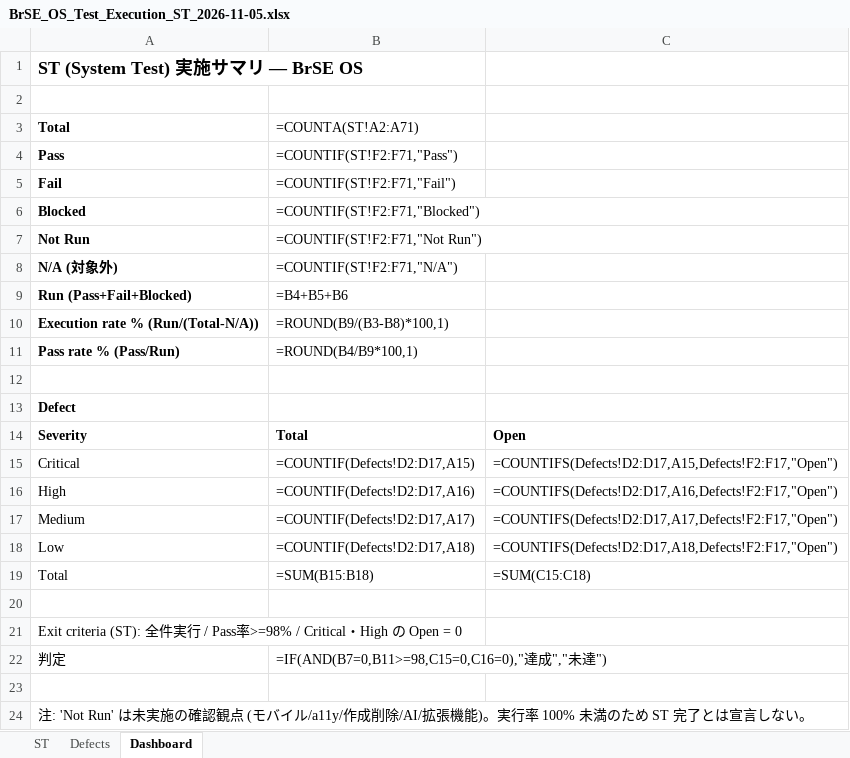
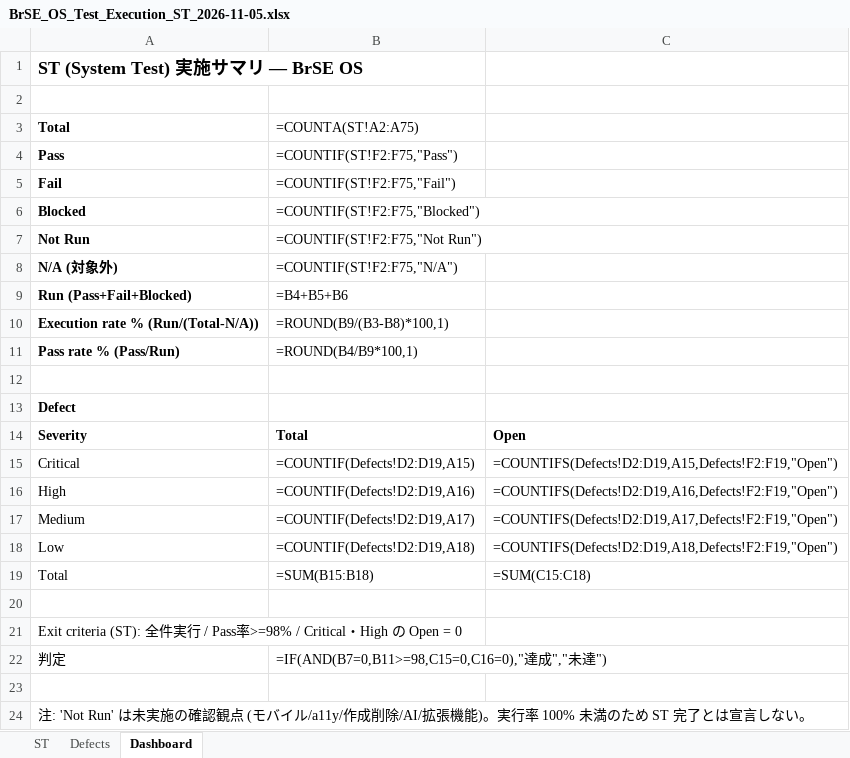
Before and after one commit to bakaryuu1997-sys/BrSE-Master, an Excel workbook: docs/reviews/BrSE_OS_Test_Execution_ST_2026-11-05.xlsx, sheet Dashboard, drawn as a sheet; values as stored, in another font and other column widths than the file's, no borders; formulas without a stored value are shown as written; charts and pictures not drawn; the diff names each change by its address in the sheet, - before the commit and + after, or states it on an @@ line.

```diff
--- a/docs/reviews/BrSE_OS_Test_Execution_ST_2026-11-05.xlsx (sheet Dashboard)
+++ b/docs/reviews/BrSE_OS_Test_Execution_ST_2026-11-05.xlsx (sheet Dashboard)
-B3: =COUNTA(ST!A2:A71)
+B3: =COUNTA(ST!A2:A75)
-B4: =COUNTIF(ST!F2:F71,"Pass")
+B4: =COUNTIF(ST!F2:F75,"Pass")
-B5: =COUNTIF(ST!F2:F71,"Fail")
+B5: =COUNTIF(ST!F2:F75,"Fail")
-B6: =COUNTIF(ST!F2:F71,"Blocked")
+B6: =COUNTIF(ST!F2:F75,"Blocked")
-B7: =COUNTIF(ST!F2:F71,"Not Run")
+B7: =COUNTIF(ST!F2:F75,"Not Run")
-B8: =COUNTIF(ST!F2:F71,"N/A")
+B8: =COUNTIF(ST!F2:F75,"N/A")
-B15: =COUNTIF(Defects!D2:D17,A15)
+B15: =COUNTIF(Defects!D2:D19,A15)
-C15: =COUNTIFS(Defects!D2:D17,A15,Defects!F2:F17,"Open")
+C15: =COUNTIFS(Defects!D2:D19,A15,Defects!F2:F19,"Open")
-B16: =COUNTIF(Defects!D2:D17,A16)
+B16: =COUNTIF(Defects!D2:D19,A16)
-C16: =COUNTIFS(Defects!D2:D17,A16,Defects!F2:F17,"Open")
+C16: =COUNTIFS(Defects!D2:D19,A16,Defects!F2:F19,"Open")
-B17: =COUNTIF(Defects!D2:D17,A17)
+B17: =COUNTIF(Defects!D2:D19,A17)
-C17: =COUNTIFS(Defects!D2:D17,A17,Defects!F2:F17,"Open")
+C17: =COUNTIFS(Defects!D2:D19,A17,Defects!F2:F19,"Open")
-B18: =COUNTIF(Defects!D2:D17,A18)
+B18: =COUNTIF(Defects!D2:D19,A18)
-C18: =COUNTIFS(Defects!D2:D17,A18,Defects!F2:F17,"Open")
+C18: =COUNTIFS(Defects!D2:D19,A18,Defects!F2:F19,"Open")
```
Also changed, not shown: sheet ST, sheet Defects, 1 other file.
